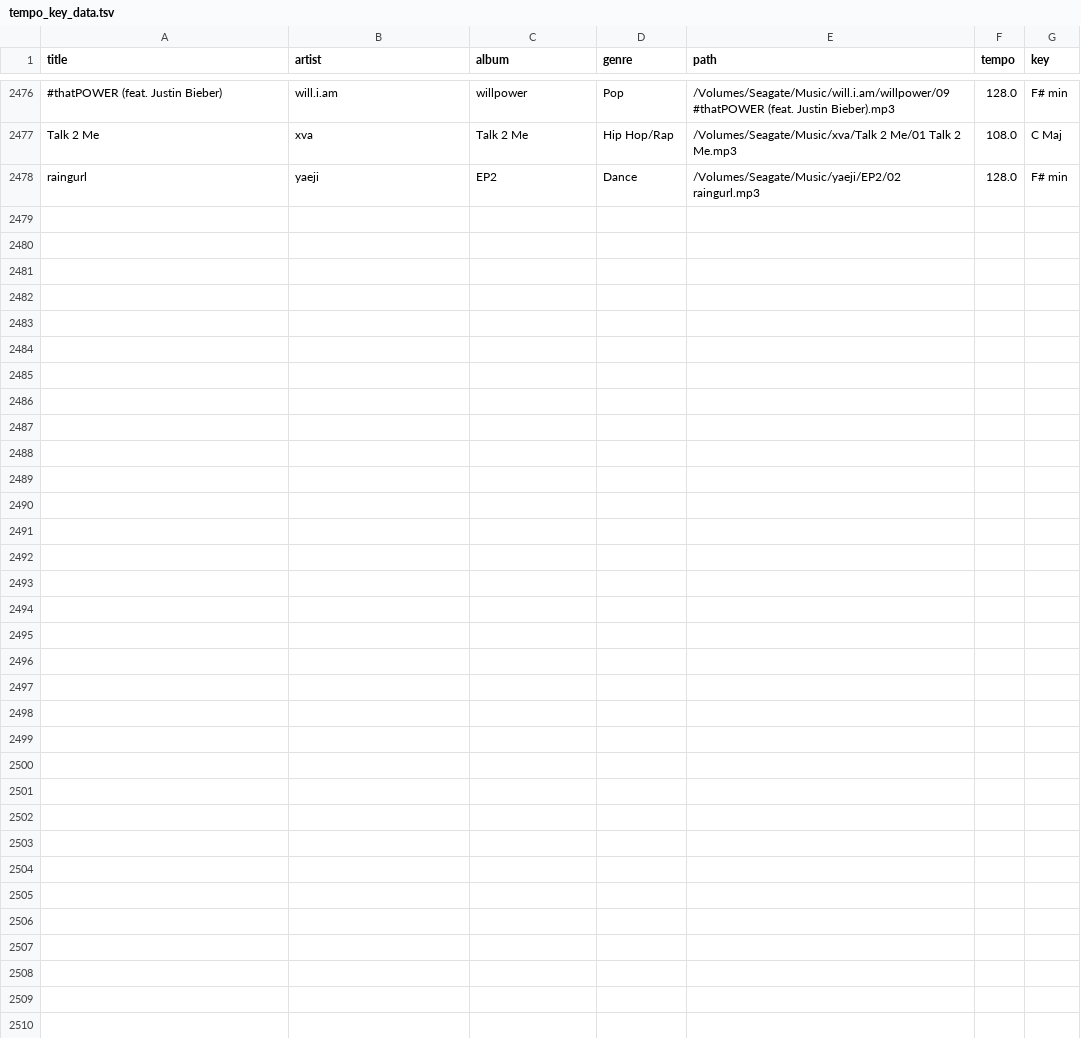
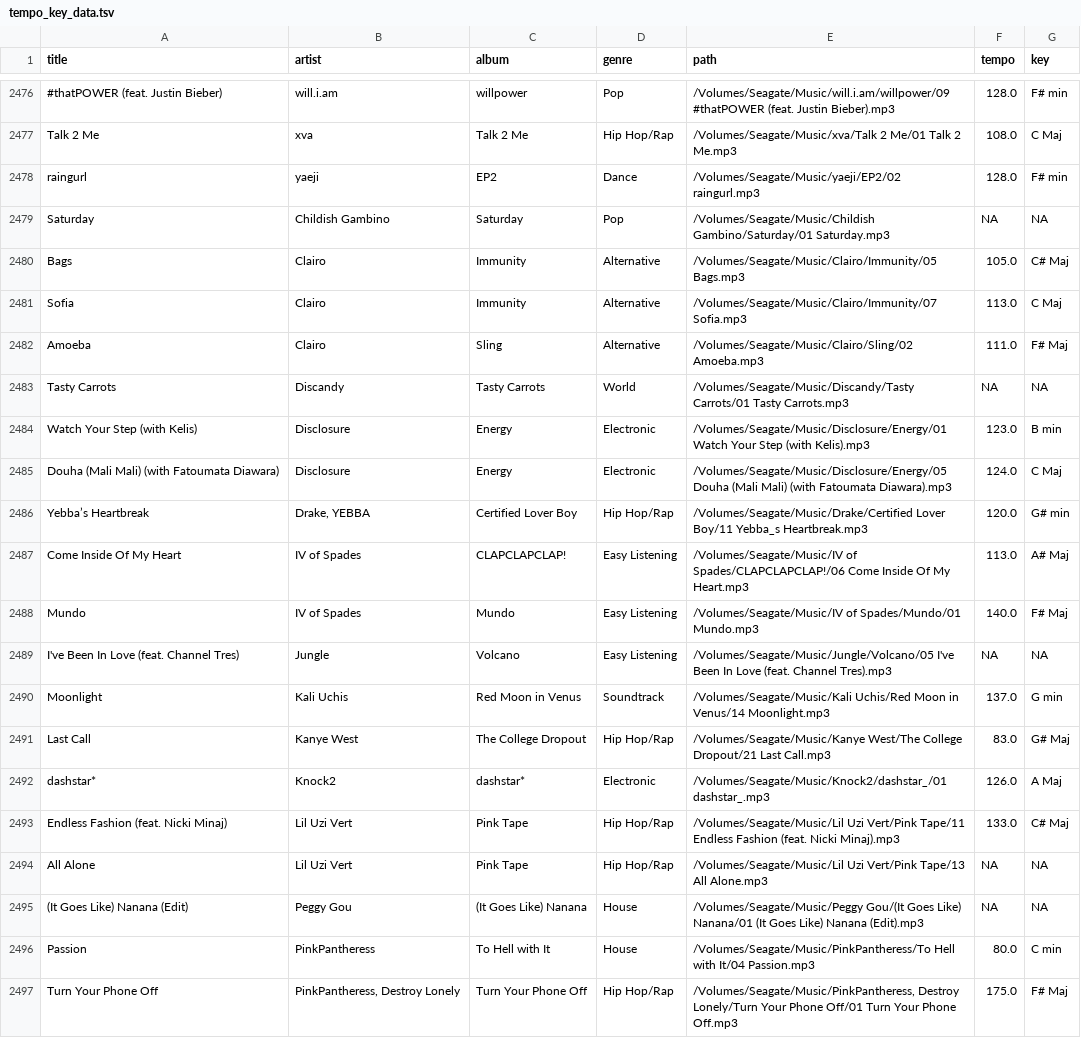
Before and after one commit to pnlong/artificial_dj, a TSV file: data/tempo_key_data.tsv, drawn as a sheet; only a part is shown, gaps mark what is left out; the diff covers the shown part only; the diff names each change by its address in the sheet, - before the commit and + after, or states it on an @@ line.

```diff
--- a/data/tempo_key_data.tsv
+++ b/data/tempo_key_data.tsv
+row 2479: Saturday | Childish Gambino | Saturday | Pop | /Volumes/Seagate/Music/Childish Gambino/Saturday/01 Saturday.mp3 | NA | NA
+row 2480: Bags | Clairo | Immunity | Alternative | /Volumes/Seagate/Music/Clairo/Immunity/05 Bags.mp3 | 105.0 | C# Maj
+row 2481: Sofia | Clairo | Immunity | Alternative | /Volumes/Seagate/Music/Clairo/Immunity/07 Sofia.mp3 | 113.0 | C Maj
+row 2482: Amoeba | Clairo | Sling | Alternative | /Volumes/Seagate/Music/Clairo/Sling/02 Amoeba.mp3 | 111.0 | F# Maj
+row 2483: Tasty Carrots | Discandy | Tasty Carrots | World | /Volumes/Seagate/Music/Discandy/Tasty Carrots/01 Tasty Carrots.mp3 | NA | NA
+row 2484: Watch Your Step (with Kelis) | Disclosure | Energy | Electronic | /Volumes/Seagate/Music/Disclosure/Energy/01 Watch Your Step (with Kelis).mp3 | 123.0 | B min
+row 2485: Douha (Mali Mali) (with Fatoumata Diawara) | Disclosure | Energy | Electronic | /Volumes/Seagate/Music/Disclosure/Energy/05 Douha (Mali Mali) (with Fatoumata Diawara).mp3 | 124.0 | C Maj
+row 2486: Yebba’s Heartbreak | Drake, YEBBA | Certified Lover Boy | Hip Hop/Rap | /Volumes/Seagate/Music/Drake/Certified Lover Boy/11 Yebba_s Heartbreak.mp3 | 120.0 | G# min
+row 2487: Come Inside Of My Heart | IV of Spades | CLAPCLAPCLAP! | Easy Listening | /Volumes/Seagate/Music/IV of Spades/CLAPCLAPCLAP!/06 Come Inside Of My Heart.mp3 | 113.0 | A# Maj
+row 2488: Mundo | IV of Spades | Mundo | Easy Listening | /Volumes/Seagate/Music/IV of Spades/Mundo/01 Mundo.mp3 | 140.0 | F# Maj
+row 2489: I've Been In Love (feat. Channel Tres) | Jungle | Volcano | Easy Listening | /Volumes/Seagate/Music/Jungle/Volcano/05 I've Been In Love (feat. Channel Tres).mp3 | NA | NA
+row 2490: Moonlight | Kali Uchis | Red Moon in Venus | Soundtrack | /Volumes/Seagate/Music/Kali Uchis/Red Moon in Venus/14 Moonlight.mp3 | 137.0 | G min
+row 2491: Last Call | Kanye West | The College Dropout | Hip Hop/Rap | /Volumes/Seagate/Music/Kanye West/The College Dropout/21 Last Call.mp3 | 83.0 | G# Maj
+row 2492: dashstar* | Knock2 | dashstar* | Electronic | /Volumes/Seagate/Music/Knock2/dashstar_/01 dashstar_.mp3 | 126.0 | A Maj
+row 2493: Endless Fashion (feat. Nicki Minaj) | Lil Uzi Vert | Pink Tape | Hip Hop/Rap | /Volumes/Seagate/Music/Lil Uzi Vert/Pink Tape/11 Endless Fashion (feat. Nicki Minaj).mp3 | 133.0 | C# Maj
+row 2494: All Alone | Lil Uzi Vert | Pink Tape | Hip Hop/Rap | /Volumes/Seagate/Music/Lil Uzi Vert/Pink Tape/13 All Alone.mp3 | NA | NA
+row 2495: (It Goes Like) Nanana (Edit) | Peggy Gou | (It Goes Like) Nanana | House | /Volumes/Seagate/Music/Peggy Gou/(It Goes Like) Nanana/01 (It Goes Like) Nanana (Edit).mp3 | NA | NA
+row 2496: Passion | PinkPantheress | To Hell with It | House | /Volumes/Seagate/Music/PinkPantheress/To Hell with It/04 Passion.mp3 | 80.0 | C min
+row 2497: Turn Your Phone Off | PinkPantheress, Destroy Lonely | Turn Your Phone Off | Hip Hop/Rap | /Volumes/Seagate/Music/PinkPantheress, Destroy Lonely/Turn Your Phone Off/01 Turn Your Phone Off.mp3 | 175.0 | F# Maj
```
Also changed, not shown: 10 added rows elsewhere in this file, 1 other file.
